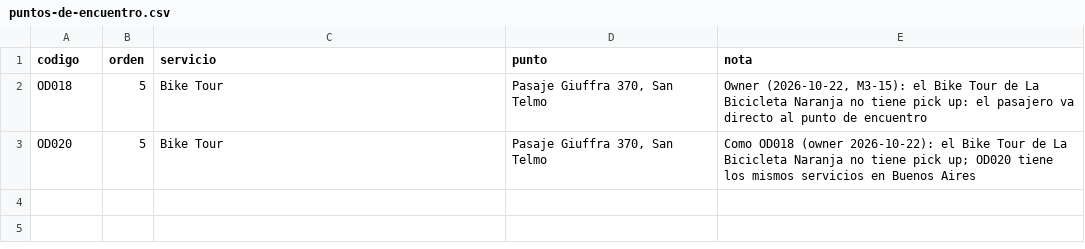
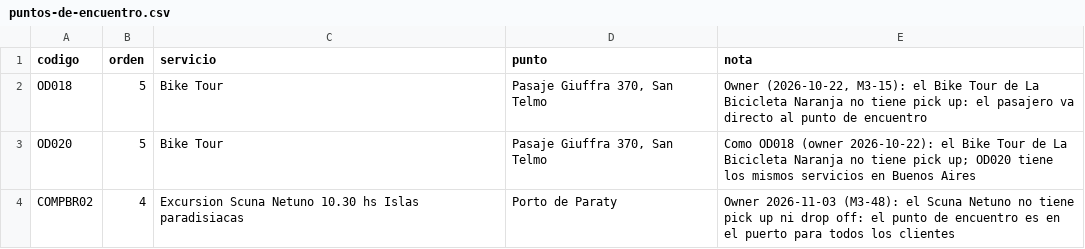
Before and after one commit to cristiancalomarde-dot/Automatizacion, a CSV file: data/puntos-de-encuentro.csv, drawn as a sheet; the diff names each change by its address in the sheet, - before the commit and + after, or states it on an @@ line.

```diff
--- a/data/puntos-de-encuentro.csv
+++ b/data/puntos-de-encuentro.csv
+row 4: COMPBR02 | 4 | Excursion Scuna Netuno 10.30 hs Islas paradisiacas | Porto de Paraty | Owner 2026-11-03 (M3-48): el Scuna Netuno no tiene pick up ni drop off: el punto de encuentro es en el puerto para todos los clientes
```
Also changed, not shown: data/equivalencias-proveedores.csv, data/tramos-con-proveedor.csv, 18 other files.
